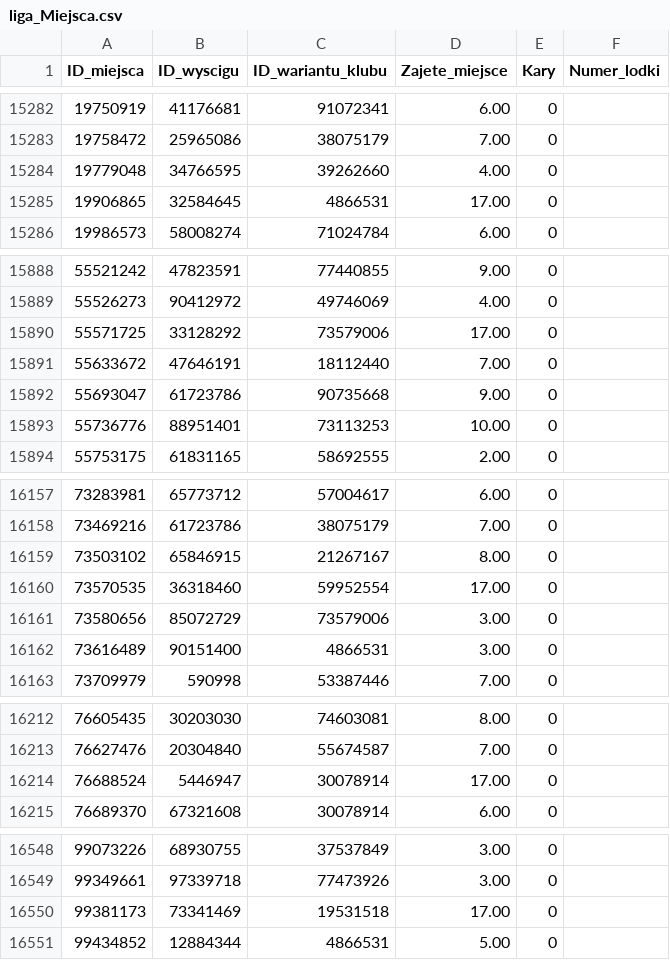
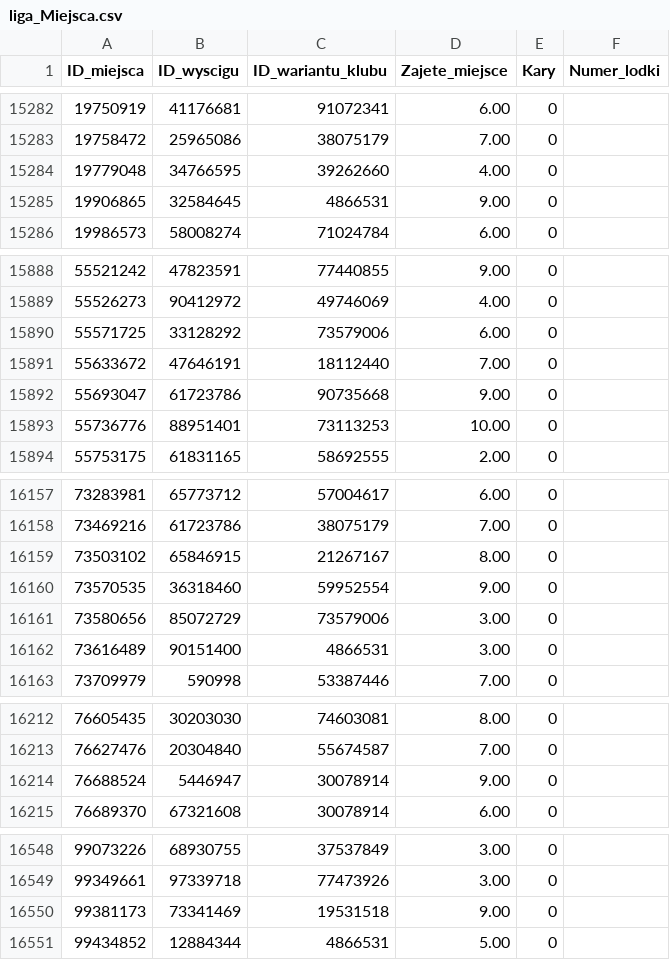
Before and after one commit to Ekmoot13/ServerPLZ, a CSV file: db/import/liga_Miejsca.csv, drawn as a sheet; only a part is shown, gaps mark what is left out.

```diff
--- a/db/import/liga_Miejsca.csv
+++ b/db/import/liga_Miejsca.csv
@@ -15284,3 +15284,3 @@
 "19779048","34766595","39262660","4.00","0",
-"19906865","32584645","4866531","17.00","0",
+"19906865","32584645","4866531","9.00","0",
 "19986573","58008274","71024784","6.00","0",
@@ -15889,3 +15889,3 @@
 "55526273","90412972","49746069","4.00","0",
-"55571725","33128292","73579006","17.00","0",
+"55571725","33128292","73579006","6.00","0",
 "55633672","47646191","18112440","7.00","0",
@@ -16159,3 +16159,3 @@
 "73503102","65846915","21267167","8.00","0",
-"73570535","36318460","59952554","17.00","0",
+"73570535","36318460","59952554","9.00","0",
 "73580656","85072729","73579006","3.00","0",
@@ -16213,3 +16213,3 @@
 "76627476","20304840","55674587","7.00","0",
-"76688524","5446947","30078914","17.00","0",
+"76688524","5446947","30078914","9.00","0",
 "76689370","67321608","30078914","6.00","0",
@@ -16549,3 +16549,3 @@
 "99349661","97339718","77473926","3.00","0",
-"99381173","73341469","19531518","17.00","0",
+"99381173","73341469","19531518","9.00","0",
 "99434852","12884344","4866531","5.00","0",
```
